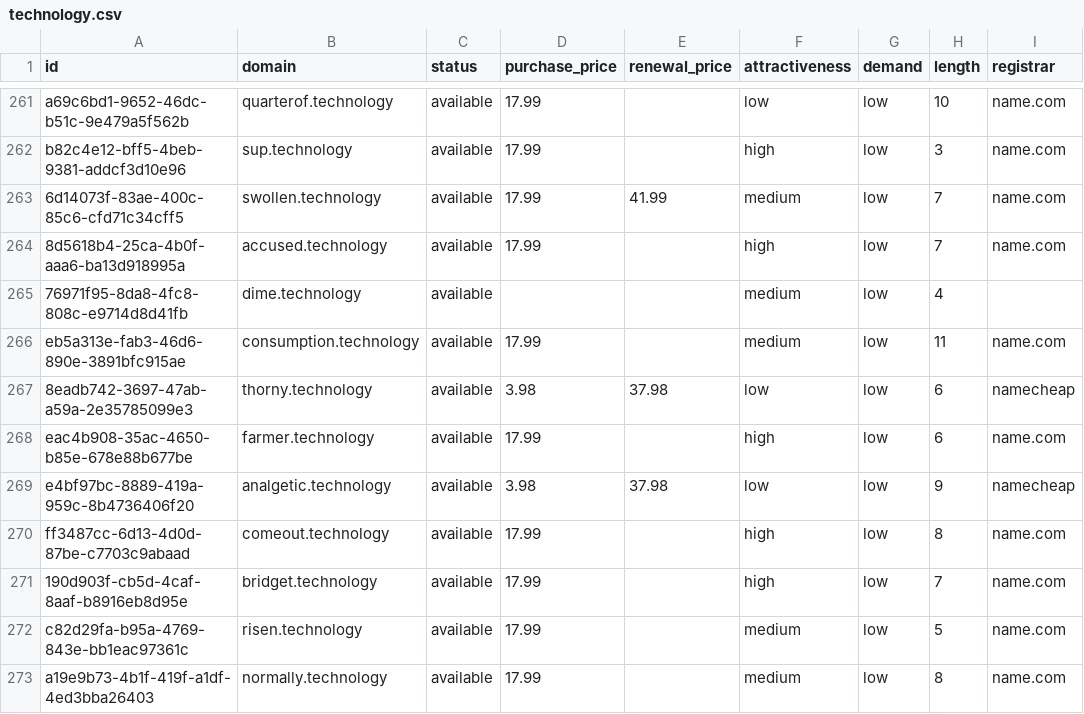
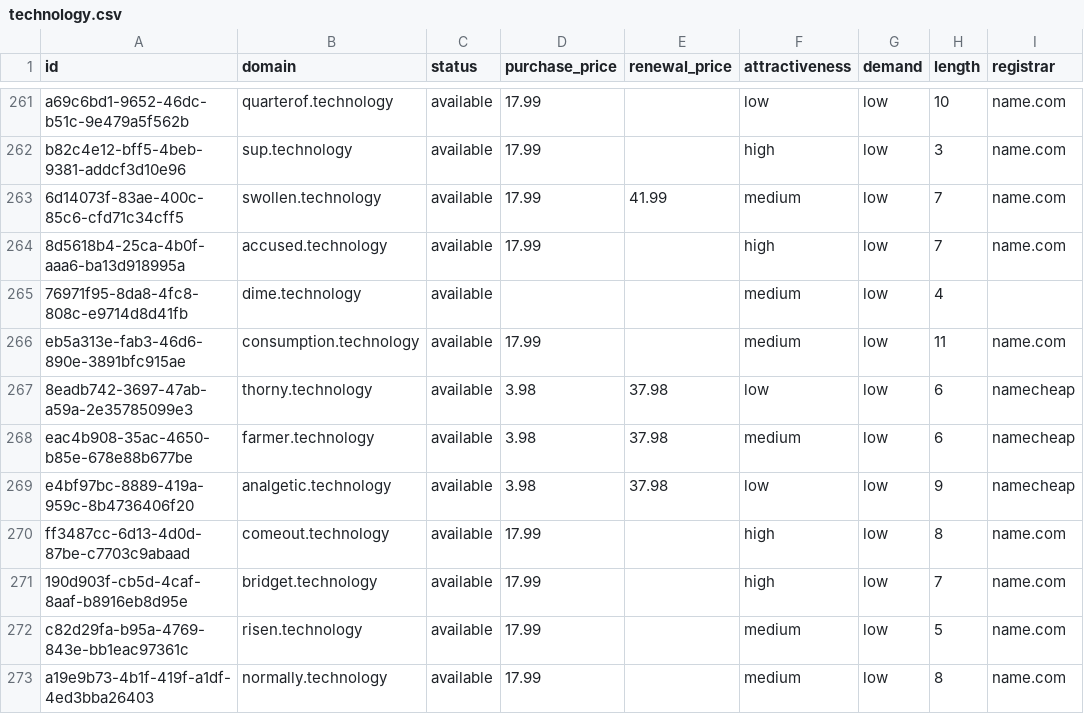
Before and after one commit to UniqueDomains/technology-oneword-domains, a CSV file: technology.csv, drawn as a sheet; only a part is shown, gaps mark what is left out; the diff names each change by its address in the sheet, - before the commit and + after, or states it on an @@ line.

Commit message:
Domains update

```diff
--- a/technology.csv
+++ b/technology.csv
-D268 (purchase_price): 17.99
+D268 (purchase_price): 3.98
-E268 (renewal_price): (empty)
+E268 (renewal_price): 37.98
-F268 (attractiveness): high
+F268 (attractiveness): medium
-I268 (registrar): name.com
+I268 (registrar): namecheap
```
Also changed, not shown: 4 other files.
